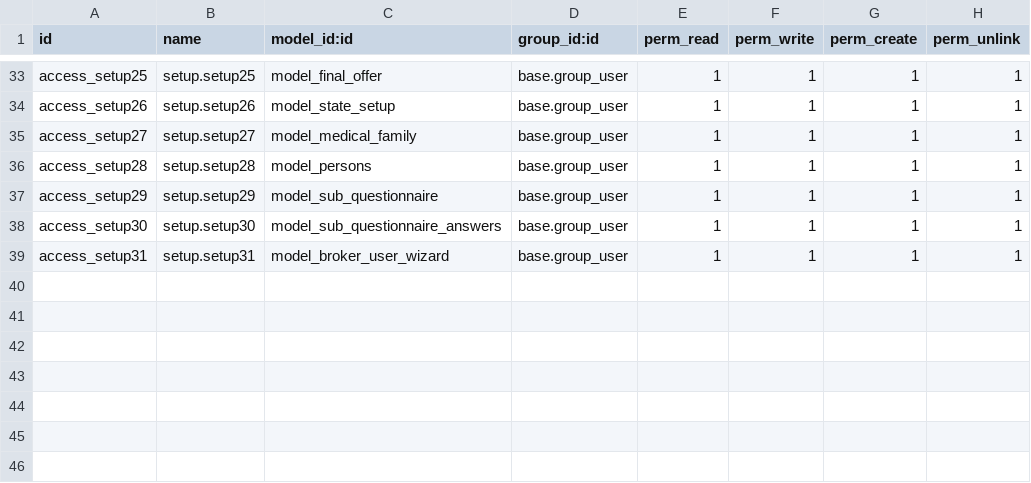
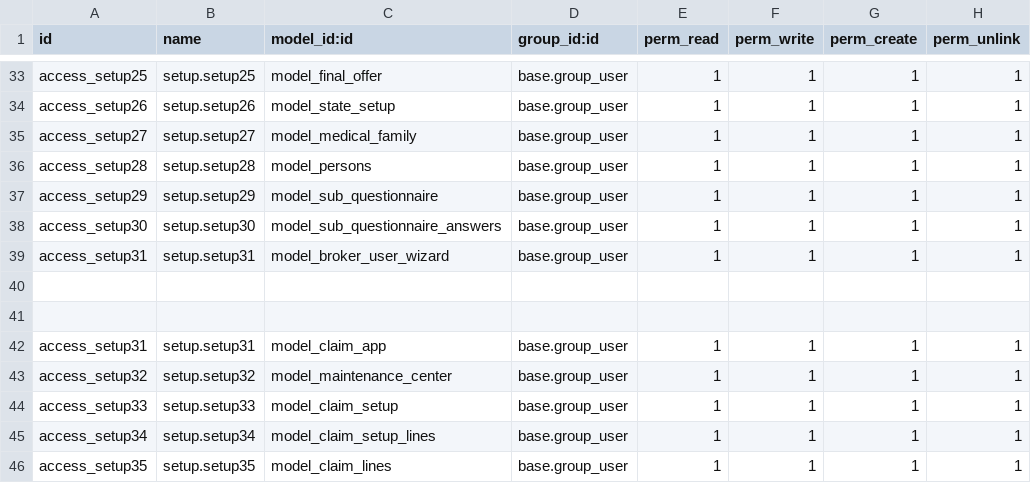
Before and after one commit to blackbelts/Arope_spaces, a CSV file: security/ir.model.access.csv, drawn as a sheet; only a part is shown, gaps mark what is left out.

```diff
--- a/security/ir.model.access.csv
+++ b/security/ir.model.access.csv
@@ -39 +39,8 @@ access_setup30,setup.setup30,model_sub_questionnaire_answers,base.group_user,1,1
 access_setup31,setup.setup31,model_broker_user_wizard,base.group_user,1,1,1,1
+
+
+access_setup31,setup.setup31,model_claim_app,base.group_user,1,1,1,1
+access_setup32,setup.setup32,model_maintenance_center,base.group_user,1,1,1,1
+access_setup33,setup.setup33,model_claim_setup,base.group_user,1,1,1,1
+access_setup34,setup.setup34,model_claim_setup_lines,base.group_user,1,1,1,1
+access_setup35,setup.setup35,model_claim_lines,base.group_user,1,1,1,1
```
Also changed, not shown: 11 other files.
